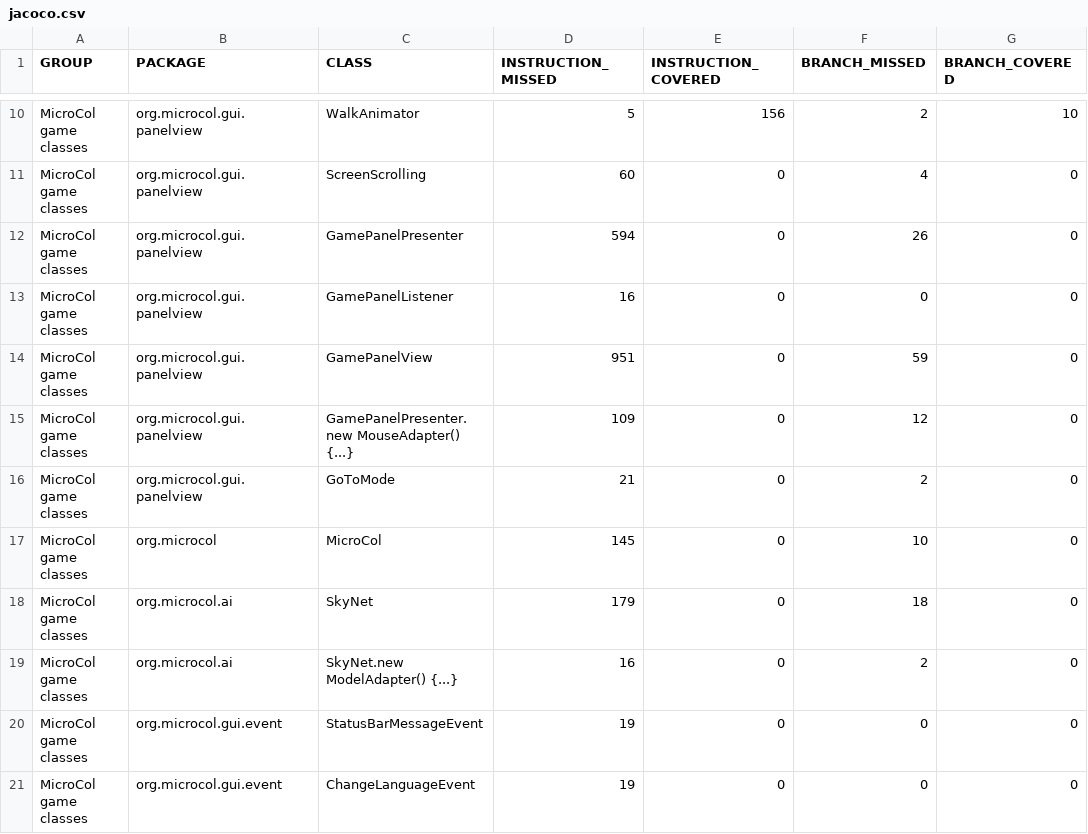
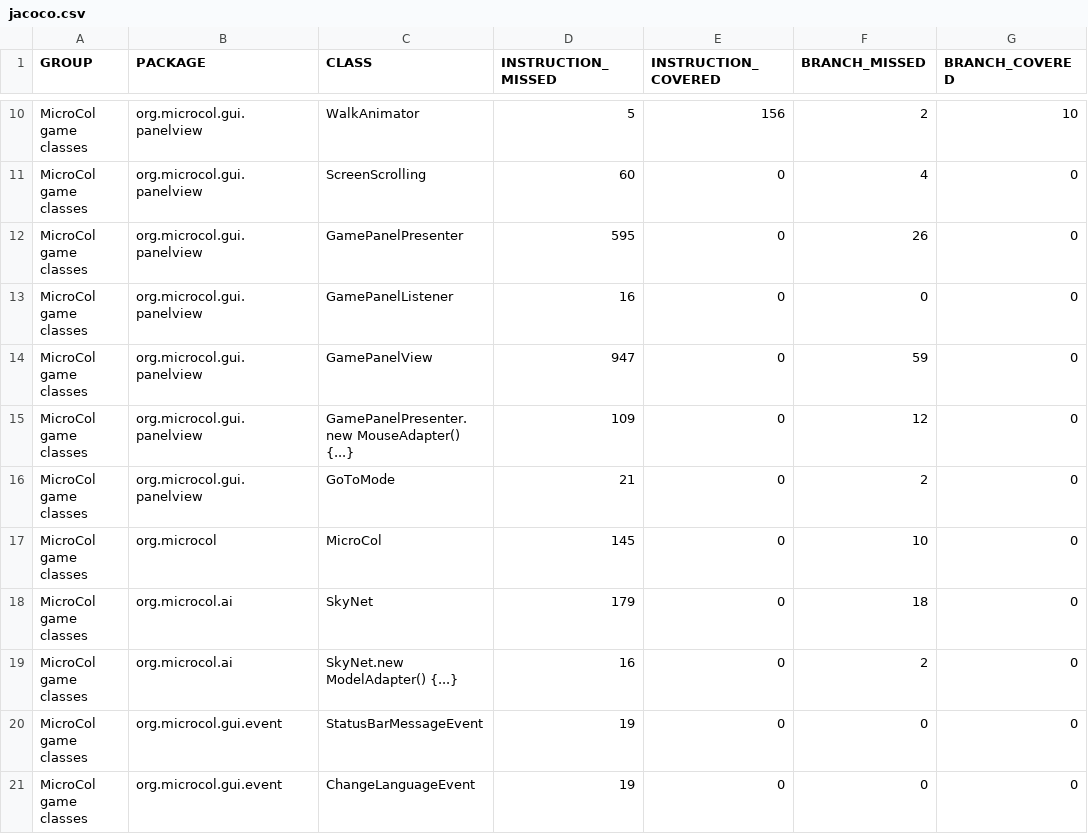
Before and after one commit to jajir/microcol, a CSV file: microcol-game/jacoco/jacoco.csv, drawn as a sheet; only a part is shown, gaps mark what is left out; the diff names each change by its address in the sheet, - before the commit and + after, or states it on an @@ line.

```diff
--- a/microcol-game/jacoco/jacoco.csv
+++ b/microcol-game/jacoco/jacoco.csv
-D12 (INSTRUCTION_MISSED): 594
+D12 (INSTRUCTION_MISSED): 595
-D14 (INSTRUCTION_MISSED): 951
+D14 (INSTRUCTION_MISSED): 947
```
Also changed, not shown: 10 other files.
